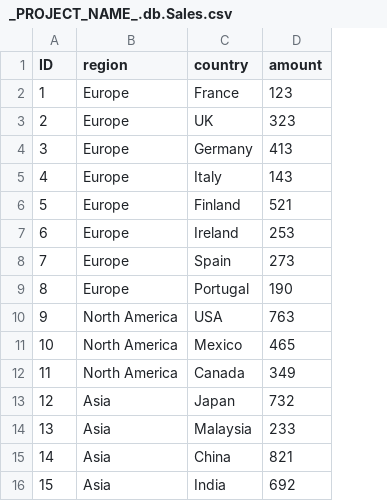
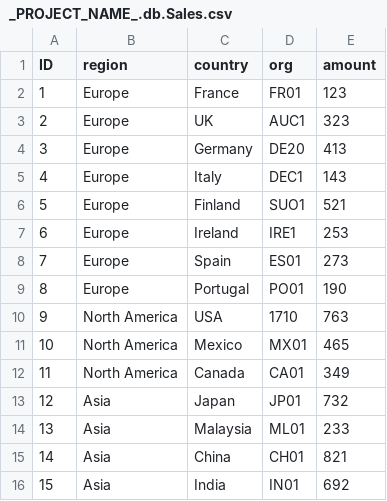
Before and after one commit to saphanaacademy/generator-saphanaacademy-cap, a CSV file: generators/app/templates/db/data/_PROJECT_NAME_.db.Sales.csv, drawn as a sheet; the diff names each change by its address in the sheet, - before the commit and + after, or states it on an @@ line.

```diff
--- a/generators/app/templates/db/data/_PROJECT_NAME_.db.Sales.csv
+++ b/generators/app/templates/db/data/_PROJECT_NAME_.db.Sales.csv
+column D (org), rows 2-16: FR01 | AUC1 | DE20 | DEC1 | SUO1 | IRE1 | ES01 | PO01 | 1710 | MX01 | CA01 | JP01 | ML01 | CH01 | IN01
```
Also changed, not shown: 24 other files.
